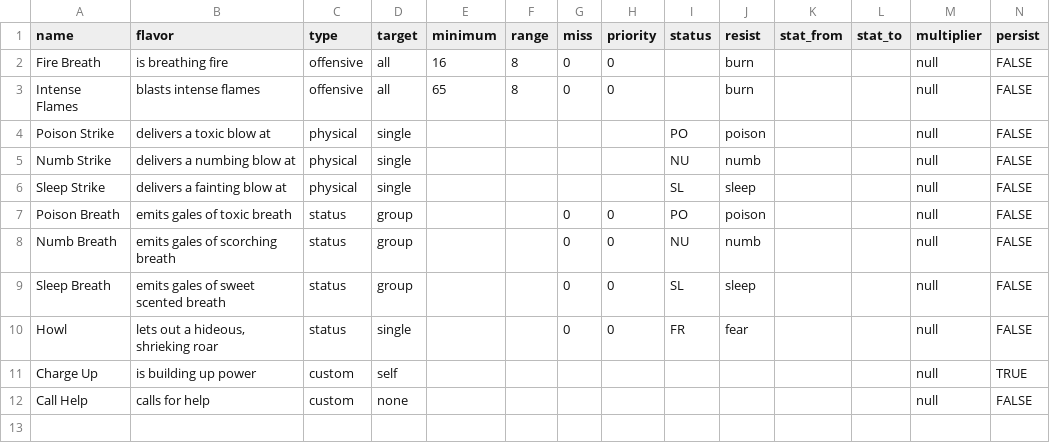
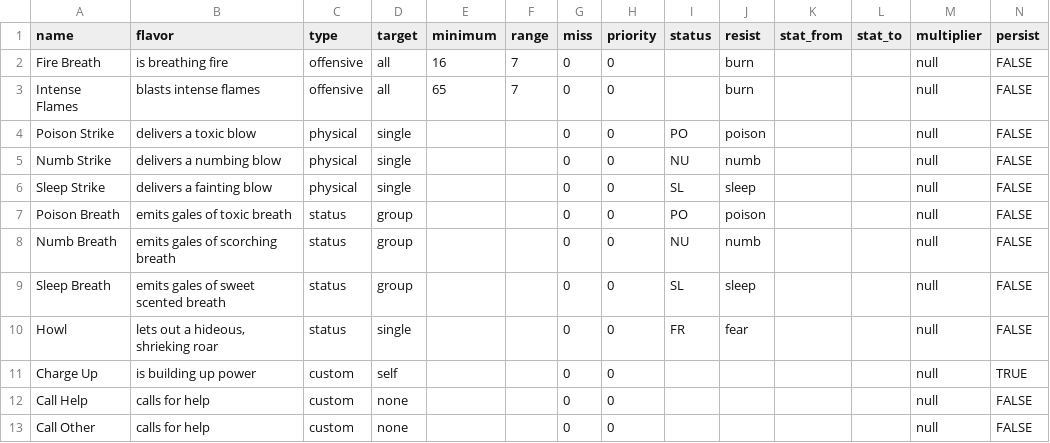
Before and after one commit to zach-zabetakis/DQC, a CSV file: data/skill.csv, drawn as a sheet.

Commit message:
Adding some extra status codes

```diff
--- a/data/skill.csv
+++ b/data/skill.csv
@@ -1,7 +1,7 @@
 "name","flavor","type","target","minimum","range","miss","priority","status","resist","stat_from","stat_to","multiplier","persist"
-"Fire Breath","is breathing fire","offensive","all",16,8,0,0,,"burn",,,"null","FALSE"
-"Intense Flames","blasts intense flames","offensive","all",65,8,0,0,,"burn",,,"null","FALSE"
-"Poison Strike","delivers a toxic blow at","physical","single",,,,,"PO","poison",,,"null","FALSE"
-"Numb Strike","delivers a numbing blow at","physical","single",,,,,"NU","numb",,,"null","FALSE"
-"Sleep Strike","delivers a fainting blow at","physical","single",,,,,"SL","sleep",,,"null","FALSE"
+"Fire Breath","is breathing fire","offensive","all",16,7,0,0,,"burn",,,"null","FALSE"
+"Intense Flames","blasts intense flames","offensive","all",65,7,0,0,,"burn",,,"null","FALSE"
+"Poison Strike","delivers a toxic blow","physical","single",,,0,0,"PO","poison",,,"null","FALSE"
+"Numb Strike","delivers a numbing blow","physical","single",,,0,0,"NU","numb",,,"null","FALSE"
+"Sleep Strike","delivers a fainting blow","physical","single",,,0,0,"SL","sleep",,,"null","FALSE"
 "Poison Breath","emits gales of toxic breath","status","group",,,0,0,"PO","poison",,,"null","FALSE"
@@ -10,3 +10,4 @@
 "Howl","lets out a hideous, shrieking roar","status","single",,,0,0,"FR","fear",,,"null","FALSE"
-"Charge Up","is building up power","custom ","self",,,,,,,,,"null","TRUE"
-"Call Help","calls for help","custom","none",,,,,,,,,"null","FALSE"
+"Charge Up","is building up power","custom ","self",,,0,0,,,,,"null","TRUE"
+"Call Help","calls for help","custom","none",,,0,0,,,,,"null","FALSE"
+"Call Other","calls for help","custom","none",,,0,0,,,,,"null",FALSE
```
Also changed, not shown: 2 other files.
